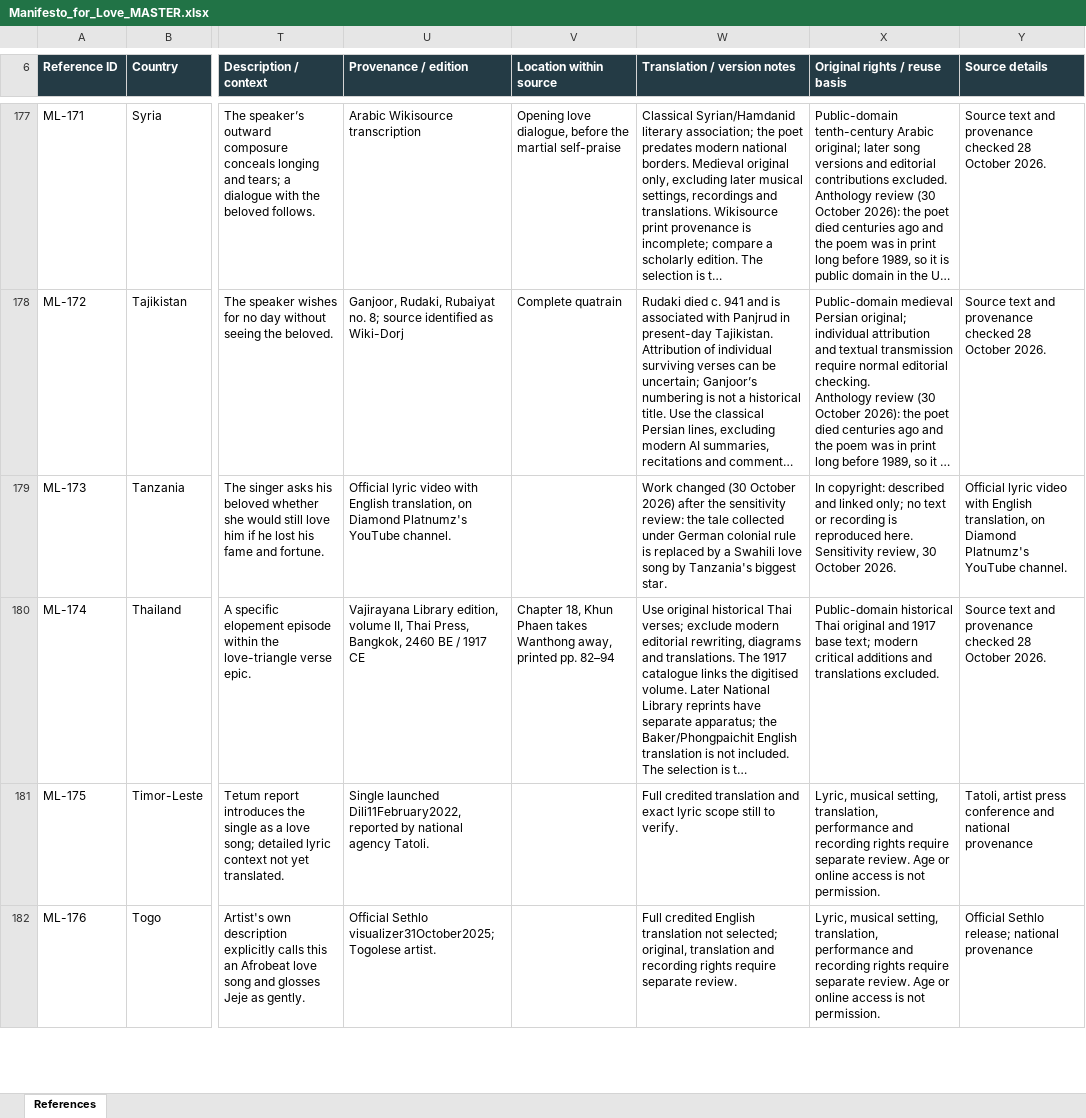
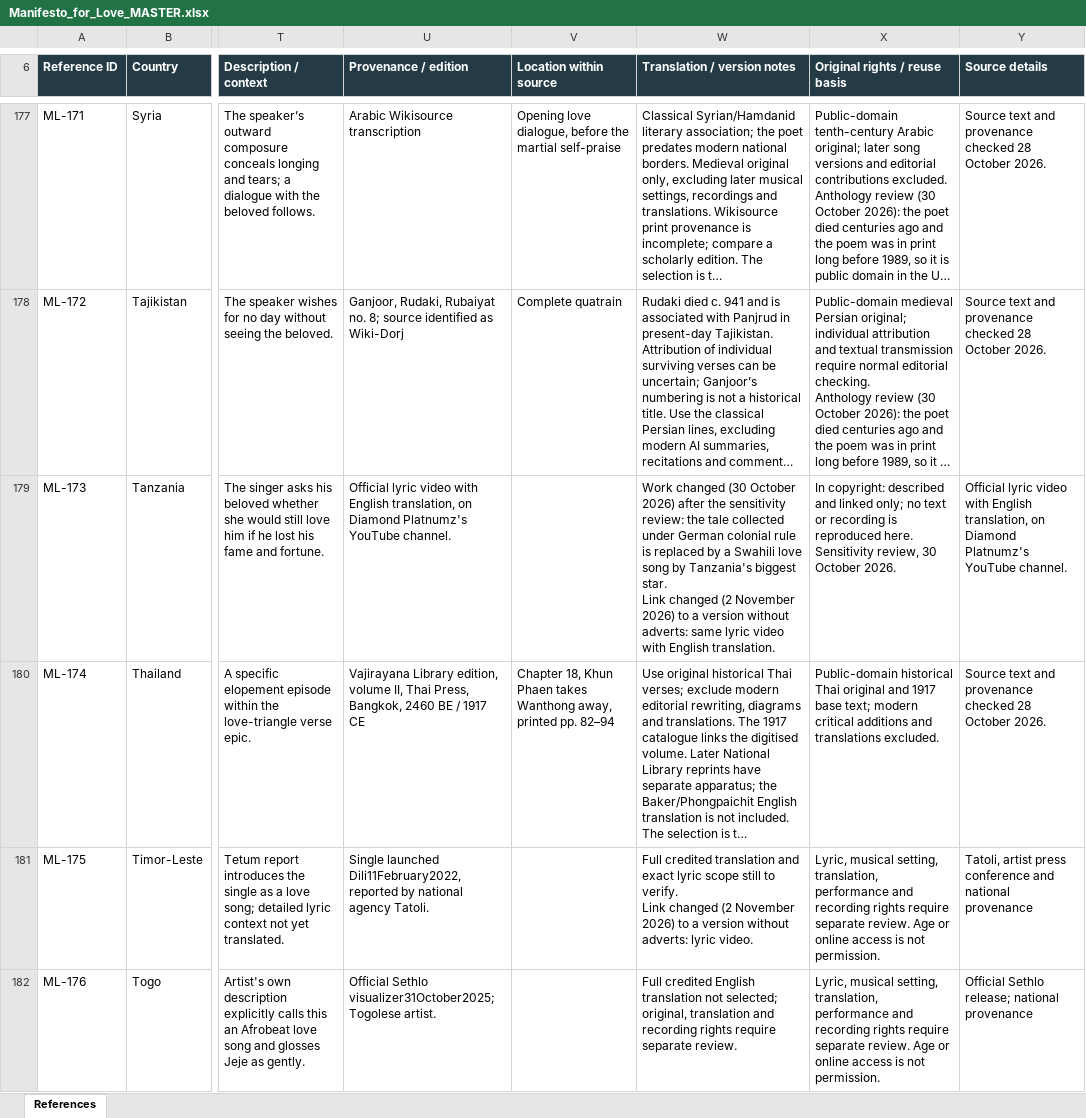
Before and after one commit to visioninglab/lovemanifesto, an Excel workbook: data/source/Manifesto_for_Love_MASTER.xlsx, sheet References, drawn as a sheet; only a part is shown, gaps mark what is left out; long unchanged cells end in …; values as stored, in another font and other column widths than the file's, no borders; table styles not drawn; ↵ is a line break in a cell; the diff covers the shown part only; the diff names each change by its address in the sheet, - before the commit and + after, or states it on an @@ line.

```diff
--- a/data/source/Manifesto_for_Love_MASTER.xlsx (sheet References)
+++ b/data/source/Manifesto_for_Love_MASTER.xlsx (sheet References)
-W179 (Translation / version notes): …biggest star.
+W179 (Translation / version notes): …biggest star. ↵ Link changed (2 November 2026) to a version without adverts: same lyric video with English translation.
-W181 (Translation / version notes): …to verify.
+W181 (Translation / version notes): …to verify. ↵ Link changed (2 November 2026) to a version without adverts: lyric video.
```
Also changed, not shown: 26 edited cells elsewhere in this sheet, 5 other files.
